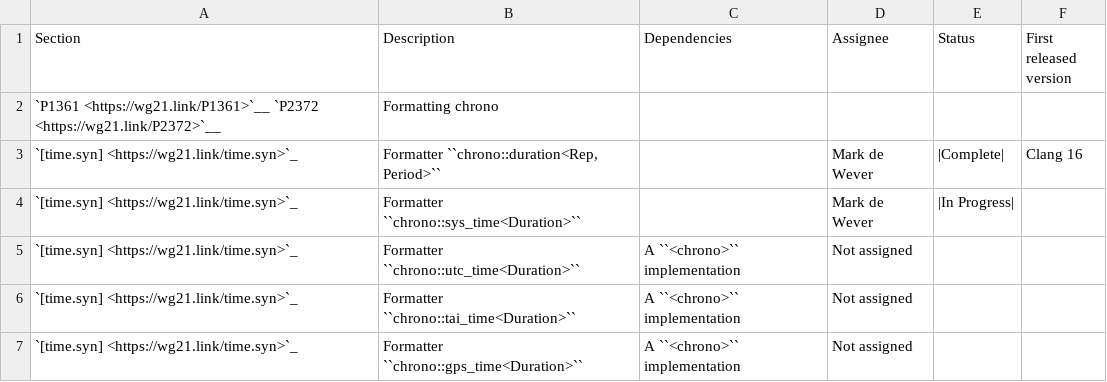
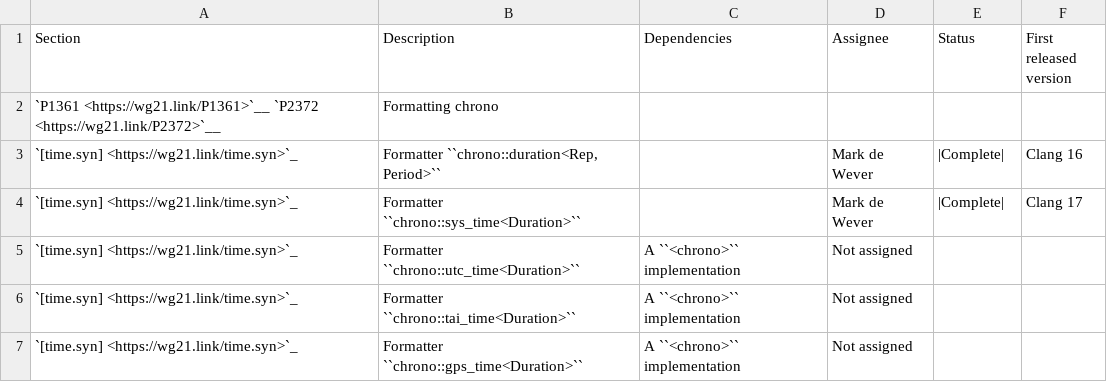
Before and after one commit to CTSRD-CHERI/libcxx, a CSV file: docs/Status/FormatPaper.csv, drawn as a sheet; only a part is shown.

Commit message:
[libc++][chrono] Add sys_time formatter.
Partially implements:
- P1361 Integration of chrono with text formatting
- P2372 Fixing locale handling in chrono formatters

Reviewed By: ldionne, #libc

Differential Revision: https://reviews.llvm.org/D144739

```diff
--- a/docs/Status/FormatPaper.csv
+++ b/docs/Status/FormatPaper.csv
@@ -3,3 +3,3 @@ Section,Description,Dependencies,Assignee,Status,First released version
 `[time.syn] <https://wg21.link/time.syn>`_,"Formatter ``chrono::duration<Rep, Period>``",,Mark de Wever,|Complete|, Clang 16
-`[time.syn] <https://wg21.link/time.syn>`_,"Formatter ``chrono::sys_time<Duration>``",,Mark de Wever,|In Progress|,
+`[time.syn] <https://wg21.link/time.syn>`_,"Formatter ``chrono::sys_time<Duration>``",,Mark de Wever,|Complete|, Clang 17
 `[time.syn] <https://wg21.link/time.syn>`_,"Formatter ``chrono::utc_time<Duration>``",A ``<chrono>`` implementation,Not assigned,,,
```
Also changed, not shown: 8 other files.
